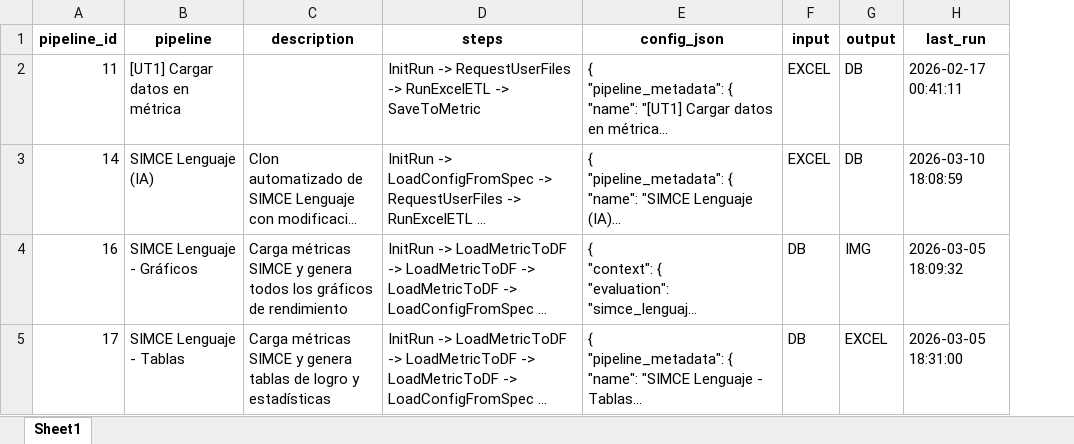
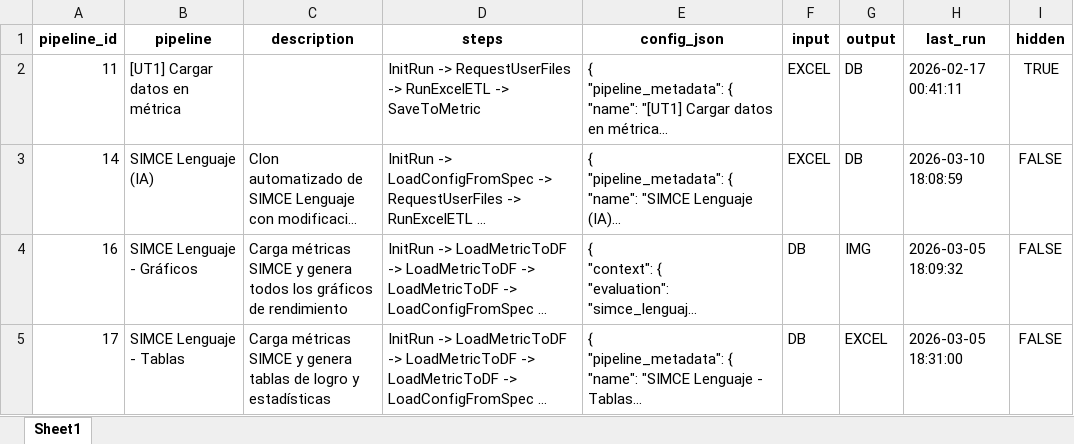
Before and after one commit to mgodoydiaz/report_generator, an Excel workbook: data/database/pipelines.xlsx, sheet Sheet1, drawn as a sheet; long unchanged cells end in …; values as stored, in another font and other column widths than the file's, no borders; the diff names each change by its address in the sheet, - before the commit and + after, or states it on an @@ line.

```diff
--- a/data/database/pipelines.xlsx (sheet Sheet1)
+++ b/data/database/pipelines.xlsx (sheet Sheet1)
+column I (hidden), rows 2-5: TRUE | FALSE | FALSE | FALSE
```
Also changed, not shown: 3 other files.
